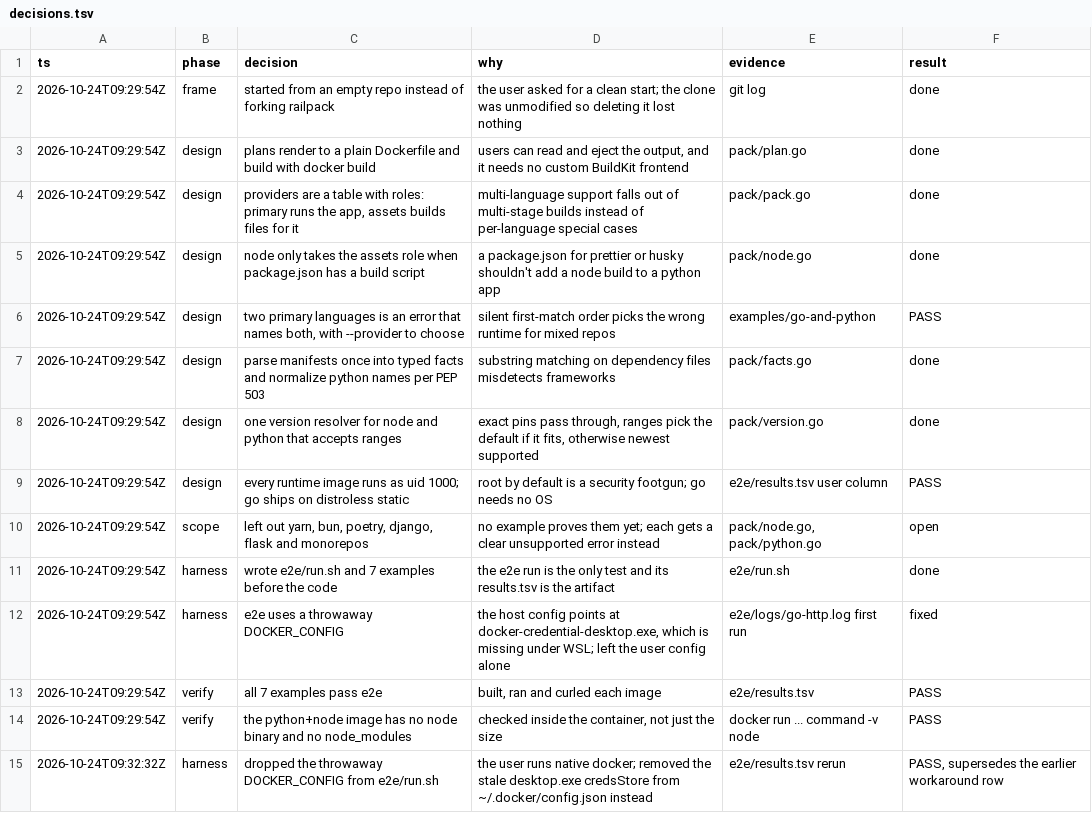
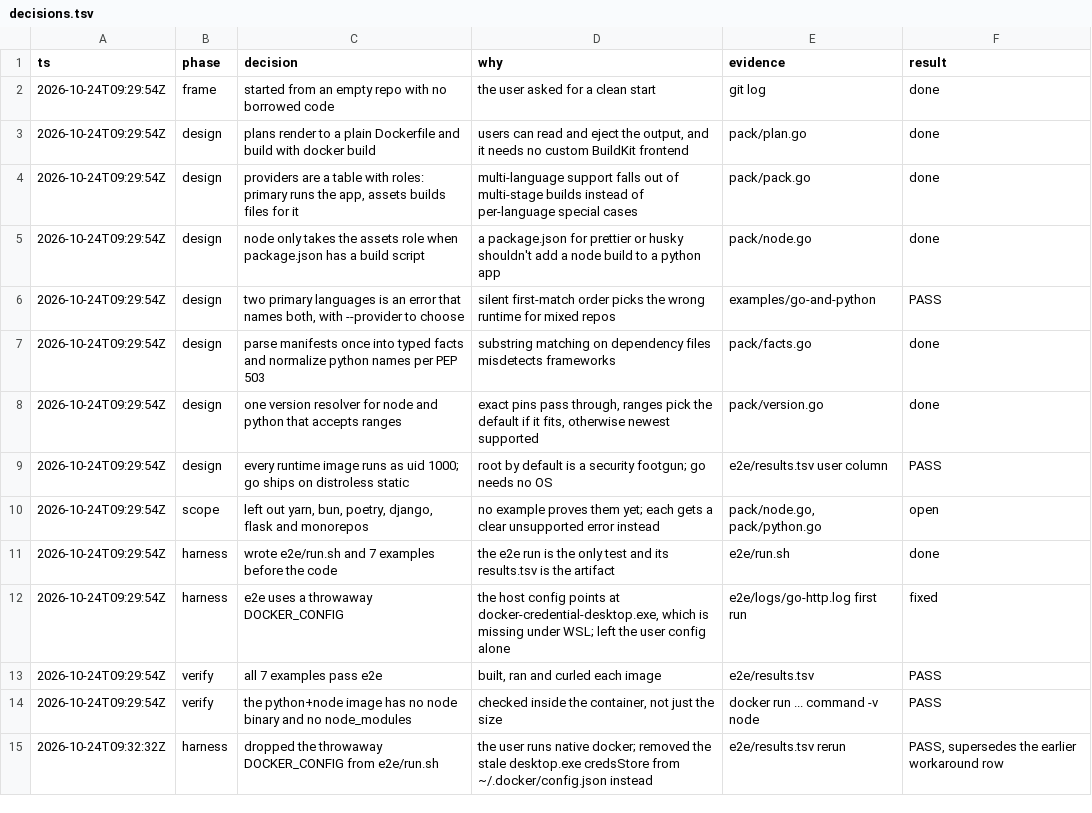
Before and after one commit to LoriKarikari/terril, a TSV file: docs/decisions.tsv, drawn as a sheet.

Commit message:
docs: drop the upstream name from the decision log

```diff
--- a/docs/decisions.tsv
+++ b/docs/decisions.tsv
@@ -1,3 +1,3 @@
 ts	phase	decision	why	evidence	result
-2026-10-24T09:29:54Z	frame	started from an empty repo instead of forking railpack	the user asked for a clean start; the clone was unmodified so deleting it lost nothing	git log	done
+2026-10-24T09:29:54Z	frame	started from an empty repo with no borrowed code	the user asked for a clean start	git log	done
 2026-10-24T09:29:54Z	design	plans render to a plain Dockerfile and build with docker build	users can read and eject the output, and it needs no custom BuildKit frontend	pack/plan.go	done
```
